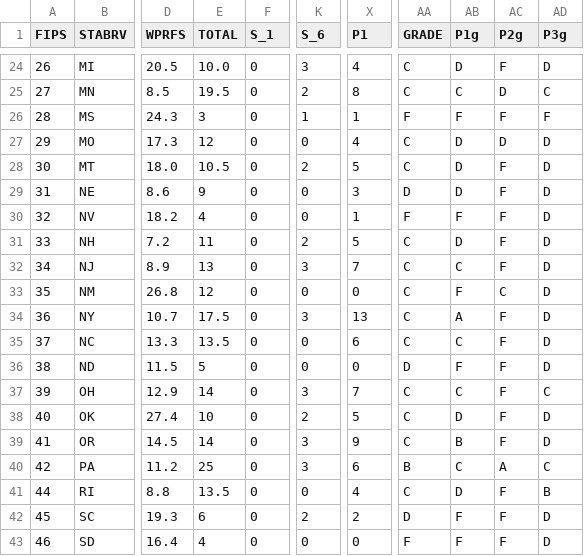
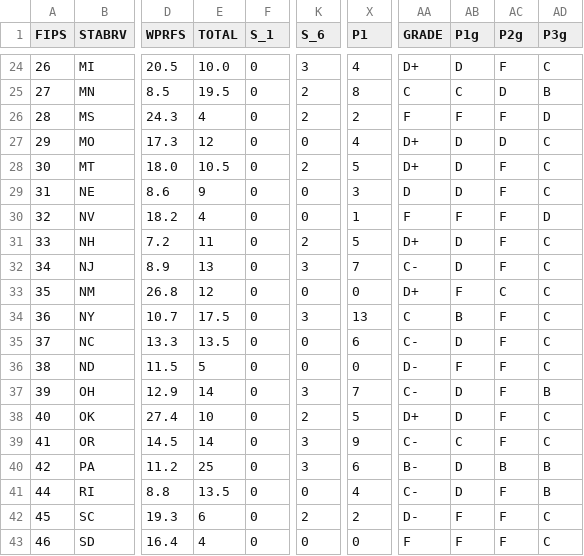
Before and after one commit to 2020Mom/mmh-state-grades, a CSV file: csv/state_grades_2024.csv, drawn as a sheet; only a part is shown, gaps mark what is left out; the diff covers the shown part only; the diff names each change by its address in the sheet, - before the commit and + after, or states it on an @@ line.

Commit message:
final grades 240510

```diff
--- a/csv/state_grades_2024.csv
+++ b/csv/state_grades_2024.csv
-AA24 (GRADE): C
+AA24 (GRADE): D+
-AD24 (P3g): D
+AD24 (P3g): C
-AD25 (P3g): C
+AD25 (P3g): B
-E26 (TOTAL): 3
+E26 (TOTAL): 4
-K26 (S_6): 1
+K26 (S_6): 2
-X26 (P1): 1
+X26 (P1): 2
-AD26 (P3g): F
+AD26 (P3g): D
-AA27:AA28 (GRADE): C
+AA27:AA28 (GRADE): D+
-AD27:AD29 (P3g): D
+AD27:AD29 (P3g): C
-AA31 (GRADE): C
+AA31 (GRADE): D+
-AD31:AD36 (P3g): D
+AD31:AD36 (P3g): C
-AA32 (GRADE): C
+AA32 (GRADE): C-
-AB32 (P1g): C
+AB32 (P1g): D
-AA33 (GRADE): C
+AA33 (GRADE): D+
-AB34 (P1g): A
+AB34 (P1g): B
-AA35 (GRADE): C
+AA35 (GRADE): C-
-AB35 (P1g): C
+AB35 (P1g): D
-AA36 (GRADE): D
+AA36 (GRADE): D-
-AA37 (GRADE): C
+AA37 (GRADE): C-
-AB37 (P1g): C
+AB37 (P1g): D
-AD37 (P3g): C
+AD37 (P3g): B
-AA38 (GRADE): C
+AA38 (GRADE): D+
-AD38:AD39 (P3g): D
+AD38:AD39 (P3g): C
-AA39 (GRADE): C
+AA39 (GRADE): C-
-AB39 (P1g): B
+AB39 (P1g): C
-AA40 (GRADE): B
+AA40 (GRADE): B-
-AB40 (P1g): C
+AB40 (P1g): D
-AC40 (P2g): A
+AC40 (P2g): B
-AD40 (P3g): C
+AD40 (P3g): B
-AA41 (GRADE): C
+AA41 (GRADE): C-
-AA42 (GRADE): D
+AA42 (GRADE): D-
-AD42:AD43 (P3g): D
+AD42:AD43 (P3g): C
```
Also changed, not shown: 66 edited cells elsewhere in this file.
